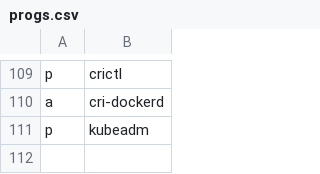
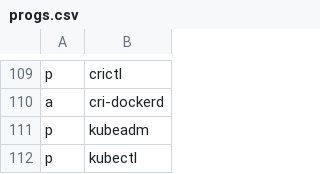
Before and after one commit to ramirocabral/dotfiles, a CSV file: progs.csv, drawn as a sheet; only a part is shown, gaps mark what is left out; the diff names each change by its address in the sheet, - before the commit and + after, or states it on an @@ line.

Commit message:
added kubectl package

```diff
--- a/progs.csv
+++ b/progs.csv
+row 112: p | kubectl
```
